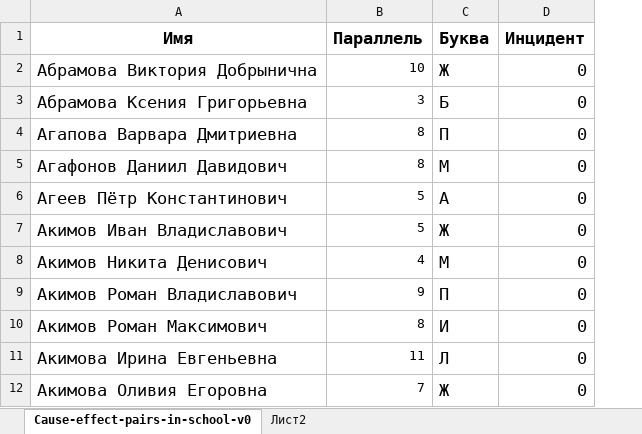
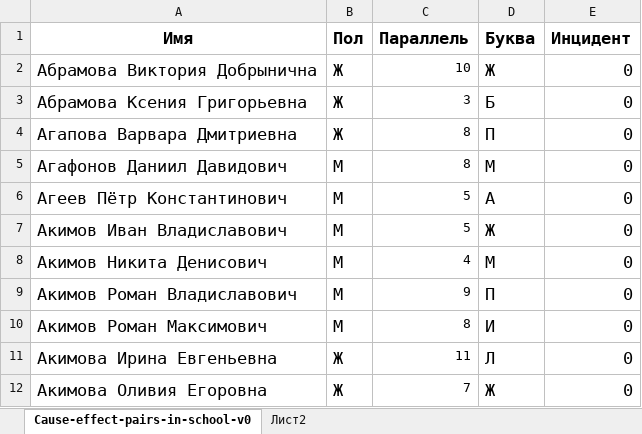
Before and after one commit to ariollex/causal-relationships, an Excel workbook: Dataset/Cause-effect-pairs-in-school.xlsx, sheet Cause-effect-pairs-in-school-v0, drawn as a sheet; only a part is shown; values as stored, in another font and other column widths than the file's, no borders; the diff names each change by its address in the sheet, - before the commit and + after, or states it on an @@ line.

```diff
--- a/Dataset/Cause-effect-pairs-in-school.xlsx (sheet Cause-effect-pairs-in-school-v0)
+++ b/Dataset/Cause-effect-pairs-in-school.xlsx (sheet Cause-effect-pairs-in-school-v0)
+column B (Пол), rows 2-12: Ж | Ж | Ж | М | М | М | М | М | М | Ж | Ж
```
Also changed, not shown: sheet Лист2.
